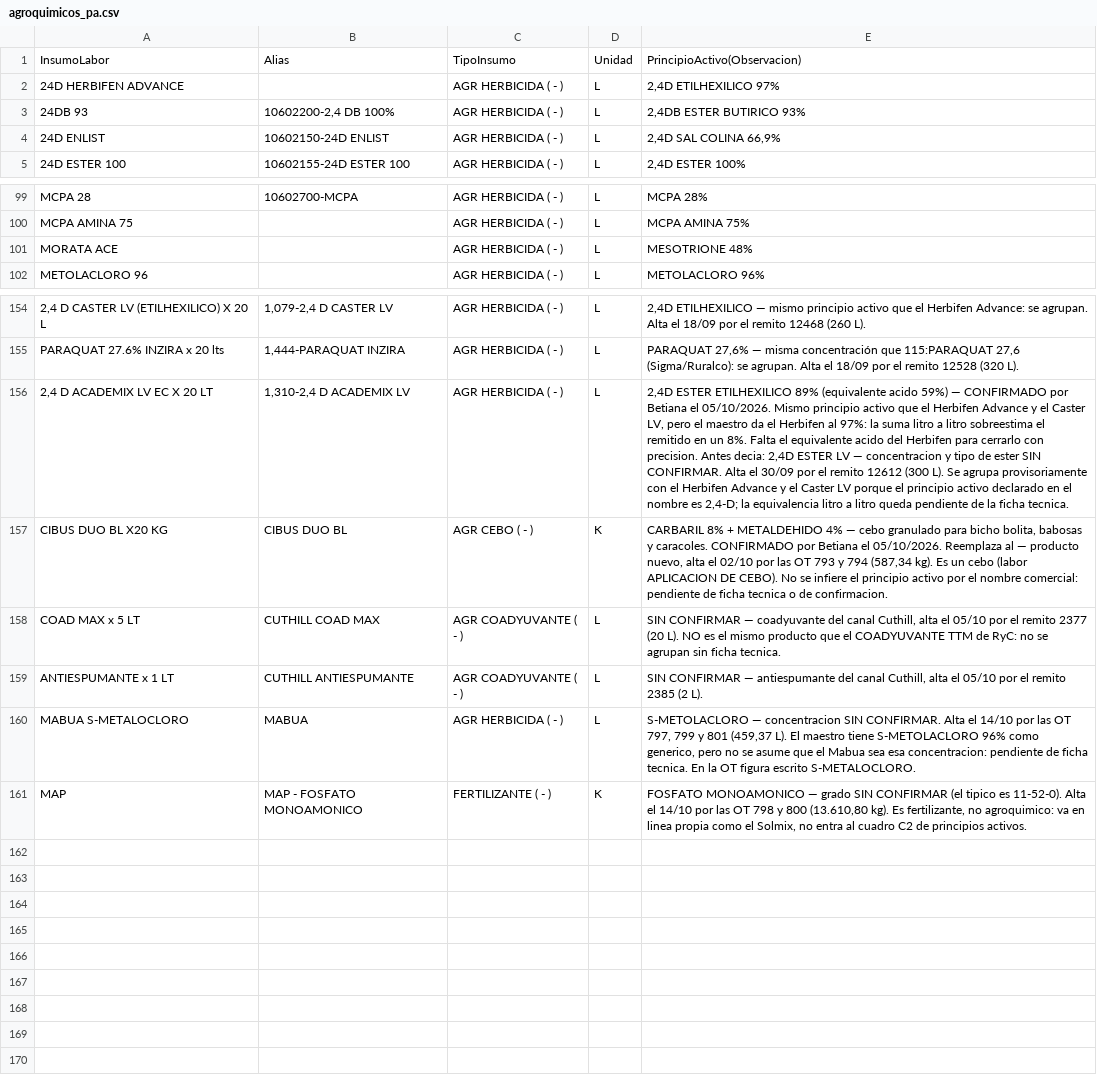
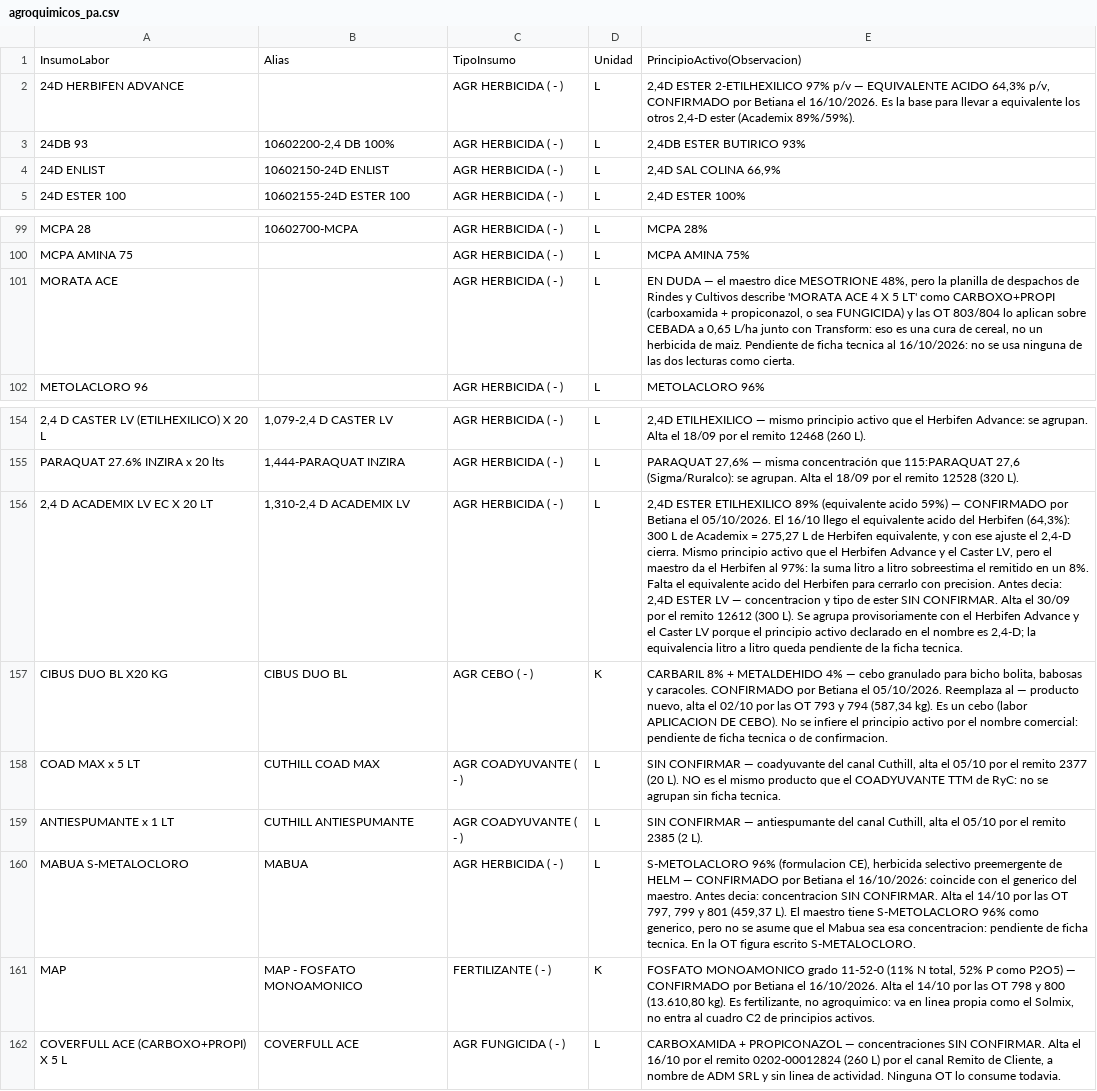
Before and after one commit to sucdemiguelamanddemendieta-lang/Insumos-Conciliados-y-OT, a CSV file: mapeos/agroquimicos_pa.csv, drawn as a sheet; only a part is shown, gaps mark what is left out; the diff names each change by its address in the sheet, - before the commit and + after, or states it on an @@ line.

```diff
--- a/mapeos/agroquimicos_pa.csv
+++ b/mapeos/agroquimicos_pa.csv
-E2: 2,4D ETILHEXILICO 97%
+E2: 2,4D ESTER 2-ETILHEXILICO 97% p/v — EQUIVALENTE ACIDO 64,3% p/v, CONFIRMADO por Betiana el 16/10/2026. Es la base para llevar a equivalente los otros 2,4-D ester (Academix 89%/59%).
-E101: MESOTRIONE 48%
+E101: EN DUDA — el maestro dice MESOTRIONE 48%, pero la planilla de despachos de Rindes y Cultivos describe 'MORATA ACE 4 X 5 LT' como CARBOXO+PROPI (carboxamida + propiconazol, o sea FUNGICIDA) y las OT 803/804 lo aplican sobre CEBADA a 0,65 L/ha junto con Transform: eso es una cura de cereal, no un herbicida de maiz. Pendiente de ficha tecnica al 16/10/2026: no se usa ninguna de las dos lecturas como cierta.
-E156: …el 05/10/2026. Mismo principio…
+E156: …el 05/10/2026. El 16/10 llego el equivalente acido del Herbifen (64,3%): 300 L de Academix = 275,27 L de Herbifen equivalente, y con ese ajuste el 2,4-D cierra. Mismo principio…
-E160: S-METOLACLORO — concentracion SIN…
+E160: S-METOLACLORO 96% (formulacion CE), herbicida selectivo preemergente de HELM — CONFIRMADO por Betiana el 16/10/2026: coincide con el generico del maestro. Antes decia: concentracion SIN…
-E161: FOSFATO MONOAMONICO — grado SIN CONFIRMAR (el tipico es 11-52-0). Alta el…
+E161: FOSFATO MONOAMONICO grado 11-52-0 (11% N total, 52% P como P2O5) — CONFIRMADO por Betiana el 16/10/2026. Alta el…
+row 162: COVERFULL ACE (CARBOXO+PROPI) X 5 L | COVERFULL ACE | AGR FUNGICIDA ( - ) | L | CARBOXAMIDA + PROPICONAZOL — concentraciones SIN CONFIRMAR. Alta el 16/10 por el remito 0202-00012824 (260 L) por el canal Remito de Cliente, a nombre de ADM SRL y sin linea de actividad. Ninguna OT lo consume todavia.
```
Also changed, not shown: datos/ot_795_804_plan.csv, 5 other files.
